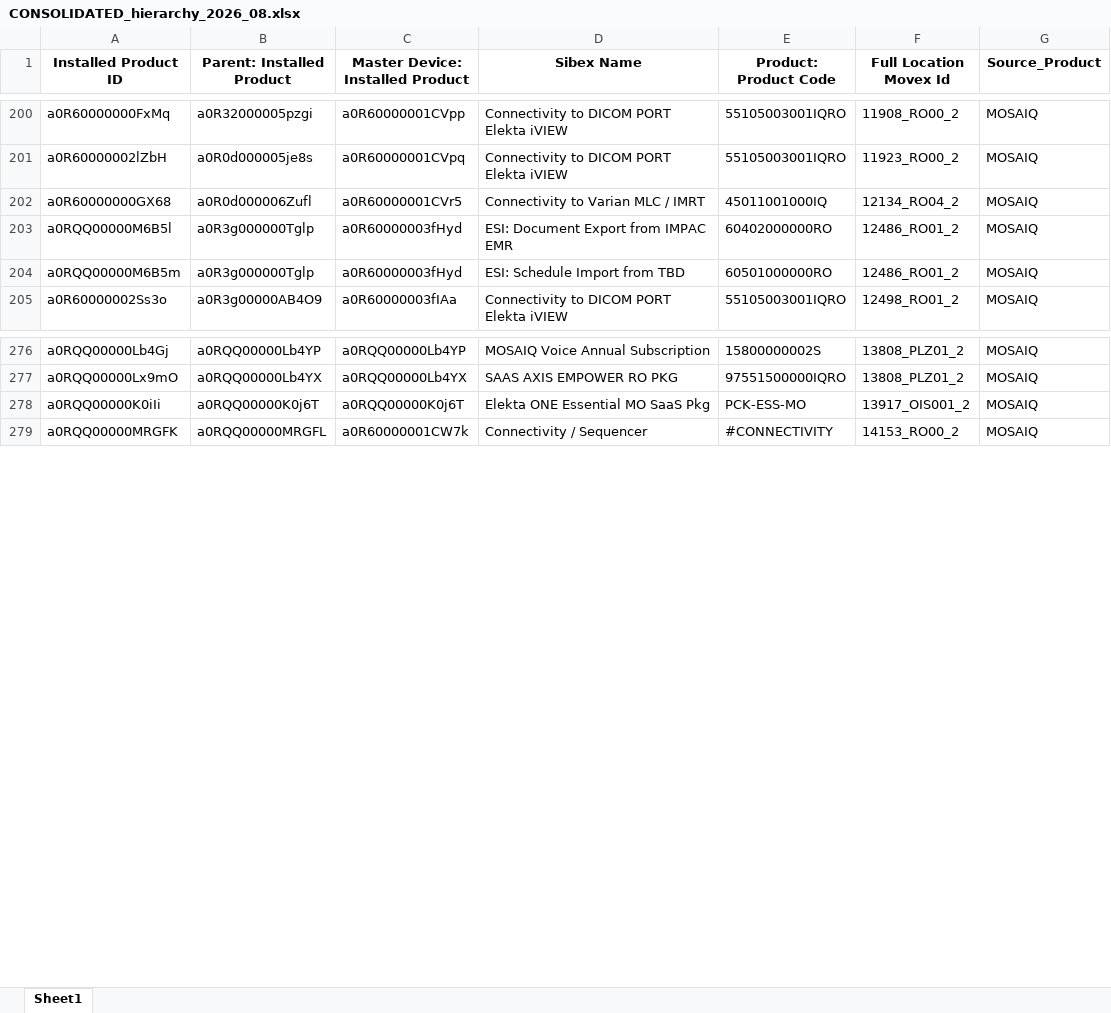
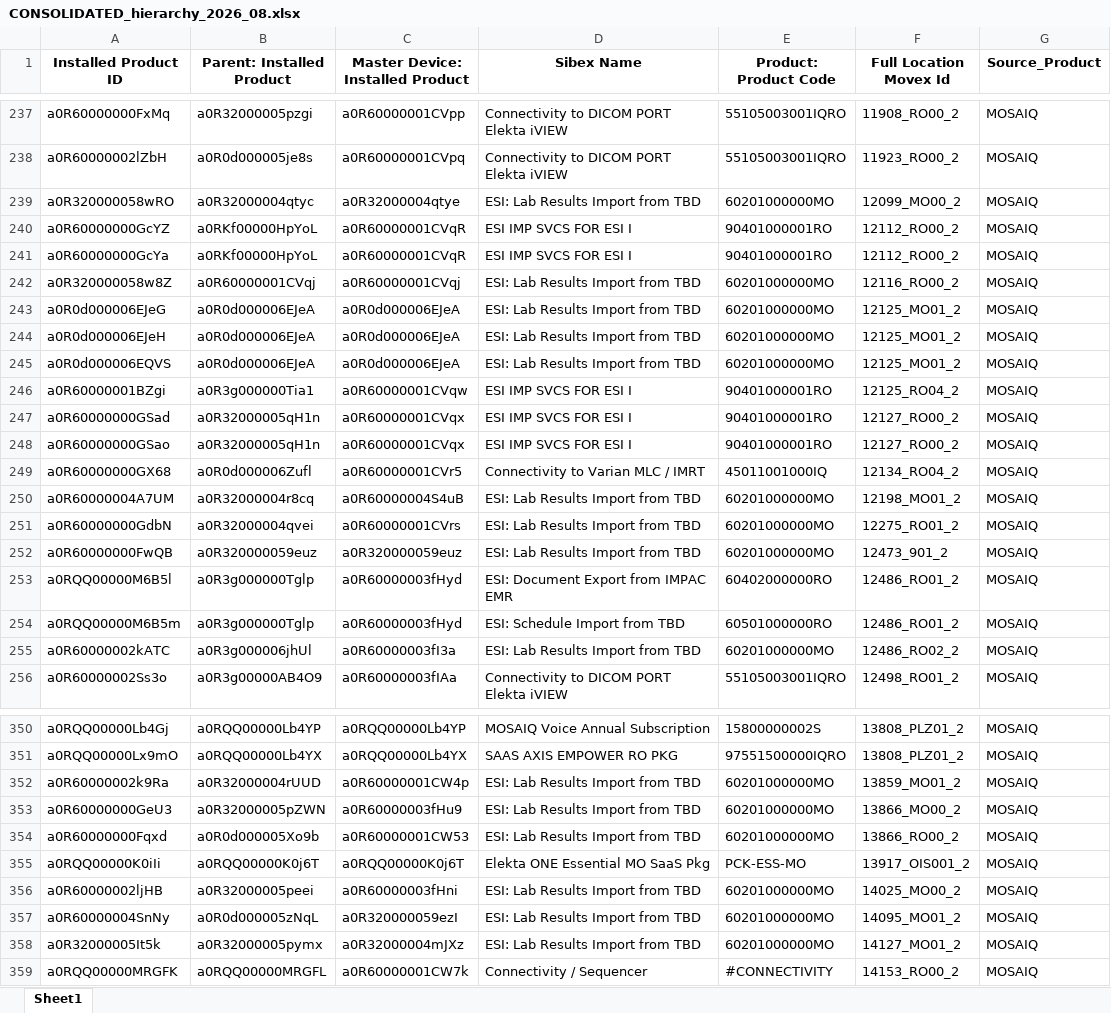
Before and after one commit to fewatts/monthly_clean_up_auto, an Excel workbook: CONSOLIDATED_hierarchy_2026_08.xlsx, sheet Sheet1, drawn as a sheet; only a part is shown, gaps mark what is left out; values as stored, in another font and other column widths than the file's, no borders; the diff covers the shown part only; the diff names each change by its address in the sheet, - before the commit and + after, or states it on an @@ line.

```diff
--- a/CONSOLIDATED_hierarchy_2026_08.xlsx (sheet Sheet1)
+++ b/CONSOLIDATED_hierarchy_2026_08.xlsx (sheet Sheet1)
+row 239: a0R320000058wRO | a0R32000004qtyc | a0R32000004qtye | ESI: Lab Results Import from TBD | 60201000000MO | 12099_MO00_2 | MOSAIQ
+row 240: a0R60000000GcYZ | a0RKf00000HpYoL | a0R60000001CVqR | ESI IMP SVCS FOR ESI I | 90401000001RO | 12112_RO00_2 | MOSAIQ
+row 241: a0R60000000GcYa | a0RKf00000HpYoL | a0R60000001CVqR | ESI IMP SVCS FOR ESI I | 90401000001RO | 12112_RO00_2 | MOSAIQ
+row 242: a0R320000058w8Z | a0R60000001CVqj | a0R60000001CVqj | ESI: Lab Results Import from TBD | 60201000000MO | 12116_RO00_2 | MOSAIQ
+row 243: a0R0d000006EJeG | a0R0d000006EJeA | a0R0d000006EJeA | ESI: Lab Results Import from TBD | 60201000000MO | 12125_MO01_2 | MOSAIQ
+row 244: a0R0d000006EJeH | a0R0d000006EJeA | a0R0d000006EJeA | ESI: Lab Results Import from TBD | 60201000000MO | 12125_MO01_2 | MOSAIQ
+row 245: a0R0d000006EQVS | a0R0d000006EJeA | a0R0d000006EJeA | ESI: Lab Results Import from TBD | 60201000000MO | 12125_MO01_2 | MOSAIQ
+row 246: a0R60000001BZgi | a0R3g000000Tia1 | a0R60000001CVqw | ESI IMP SVCS FOR ESI I | 90401000001RO | 12125_RO04_2 | MOSAIQ
+row 247: a0R60000000GSad | a0R32000005qH1n | a0R60000001CVqx | ESI IMP SVCS FOR ESI I | 90401000001RO | 12127_RO00_2 | MOSAIQ
+row 248: a0R60000000GSao | a0R32000005qH1n | a0R60000001CVqx | ESI IMP SVCS FOR ESI I | 90401000001RO | 12127_RO00_2 | MOSAIQ
+row 250: a0R60000004A7UM | a0R32000004r8cq | a0R60000004S4uB | ESI: Lab Results Import from TBD | 60201000000MO | 12198_MO01_2 | MOSAIQ
+row 251: a0R60000000GdbN | a0R32000004qvei | a0R60000001CVrs | ESI: Lab Results Import from TBD | 60201000000MO | 12275_RO01_2 | MOSAIQ
+row 252: a0R60000000FwQB | a0R320000059euz | a0R320000059euz | ESI: Lab Results Import from TBD | 60201000000MO | 12473_901_2 | MOSAIQ
+row 255: a0R60000002kATC | a0R3g000006jhUl | a0R60000003fI3a | ESI: Lab Results Import from TBD | 60201000000MO | 12486_RO02_2 | MOSAIQ
+row 352: a0R60000002k9Ra | a0R32000004rUUD | a0R60000001CW4p | ESI: Lab Results Import from TBD | 60201000000MO | 13859_MO01_2 | MOSAIQ
+row 353: a0R60000000GeU3 | a0R32000005pZWN | a0R60000003fHu9 | ESI: Lab Results Import from TBD | 60201000000MO | 13866_MO00_2 | MOSAIQ
+row 354: a0R60000000Fqxd | a0R0d000005Xo9b | a0R60000001CW53 | ESI: Lab Results Import from TBD | 60201000000MO | 13866_RO00_2 | MOSAIQ
+row 356: a0R60000002ljHB | a0R32000005peei | a0R60000003fHni | ESI: Lab Results Import from TBD | 60201000000MO | 14025_MO00_2 | MOSAIQ
+row 357: a0R60000004SnNy | a0R0d000005zNqL | a0R320000059ezI | ESI: Lab Results Import from TBD | 60201000000MO | 14095_MO01_2 | MOSAIQ
+row 358: a0R32000005It5k | a0R32000005pymx | a0R32000004mJXz | ESI: Lab Results Import from TBD | 60201000000MO | 14127_MO01_2 | MOSAIQ
```
Also changed, not shown: 127 added rows elsewhere in this sheet, CONSOLIDATED_quantity_2026_08.xlsx, CONSOLIDATED_sts_2026_08.xlsx, 17 other files.
